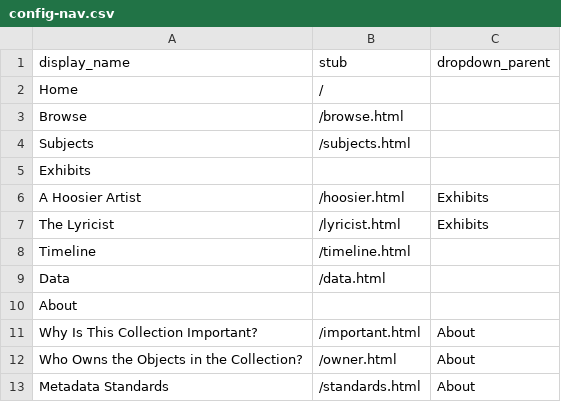
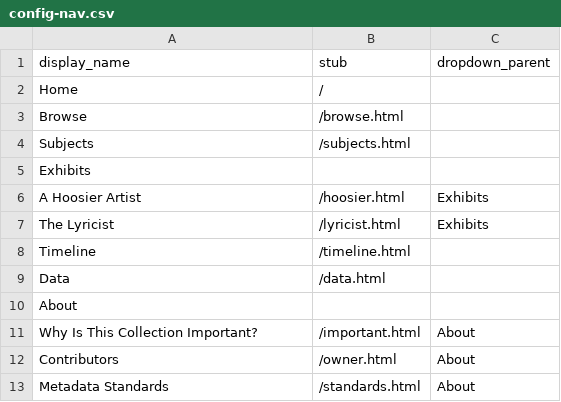
Before and after one commit to WayneHastings/waynehastingsdemo, a CSV file: _data/config-nav.csv, drawn as a sheet.

Commit message:
Update config-nav.csv

```diff
--- a/_data/config-nav.csv
+++ b/_data/config-nav.csv
@@ -11,3 +11,3 @@ About,,
 Why Is This Collection Important?,/important.html,About
-Who Owns the Objects in the Collection?,/owner.html,About
+Contributors,/owner.html,About
 Metadata Standards,/standards.html,About
```
